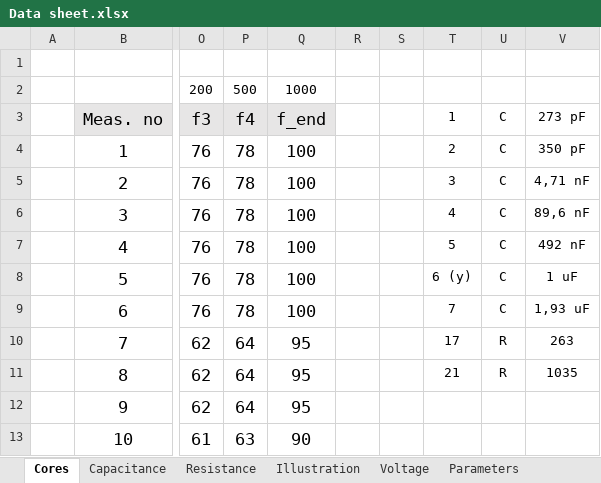
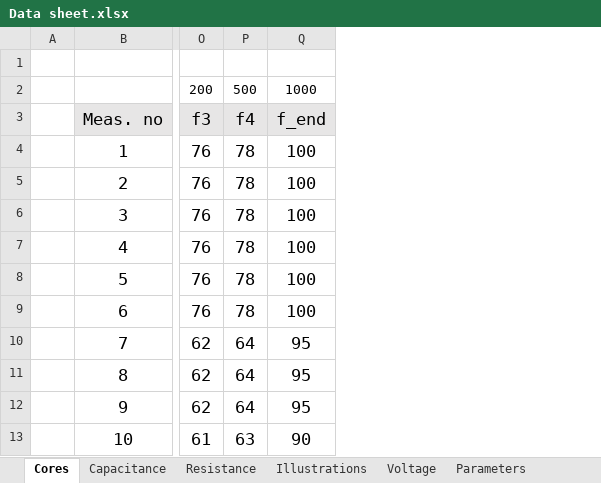
Before and after one commit to Eagle-719/VeriGudGame, an Excel workbook: Measurements/Data sheet.xlsx, sheet Cores, drawn as a sheet; only a part is shown, gaps mark what is left out; values as stored, in another font and other column widths than the file's, no borders; the diff names each change by its address in the sheet, - before the commit and + after, or states it on an @@ line.

Commit message:
Refreshed data sheet

```diff
--- a/Measurements/Data sheet.xlsx (sheet Cores)
+++ b/Measurements/Data sheet.xlsx (sheet Cores)
-sheet tab: Illustration
+sheet tab: Illustrations
-column R, empty
-column S, empty
-column T (1), rows 4-11: 2 | 3 | 4 | 5 | 6 (y) | 7 | 17 | 21
-column U (C), rows 4-11: C | C | C | C | C | C | R | R
-column V (273 pF), rows 4-11: 350 pF | 4,71 nF | 89,6 nF | 492 nF | 1 uF | 1,93 uF | 263 | 1035
```
Also changed, not shown: sheet Resistance, sheet Capacitance, sheet Illustrations, sheet Parameters.
